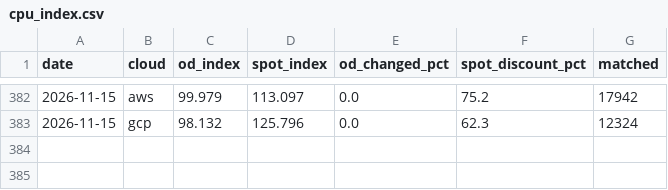
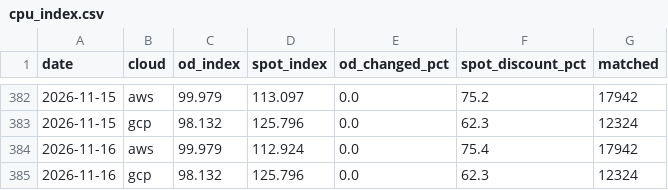
Before and after one commit to JamieCladeHo/myClaude-backup, a CSV file: docs/data/compute/cpu_index.csv, drawn as a sheet; only a part is shown, gaps mark what is left out; the diff names each change by its address in the sheet, - before the commit and + after, or states it on an @@ line.

```diff
--- a/docs/data/compute/cpu_index.csv
+++ b/docs/data/compute/cpu_index.csv
+row 384: 2026-11-16 | aws | 99.979 | 112.924 | 0.0 | 75.4 | 17942
+row 385: 2026-11-16 | gcp | 98.132 | 125.796 | 0.0 | 62.3 | 12324
```
Also changed, not shown: docs/data/compute/cpu_generations.csv, docs/data/compute/gpu_daily.csv, 3 other files.
